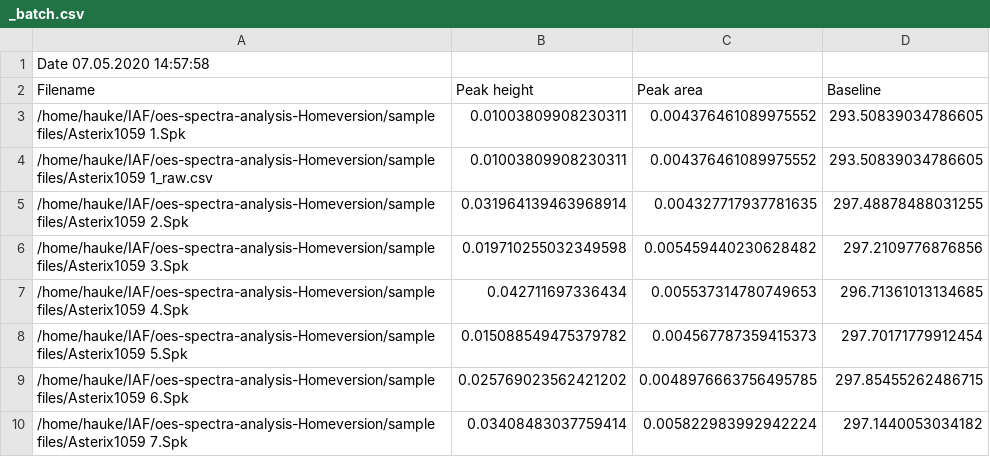
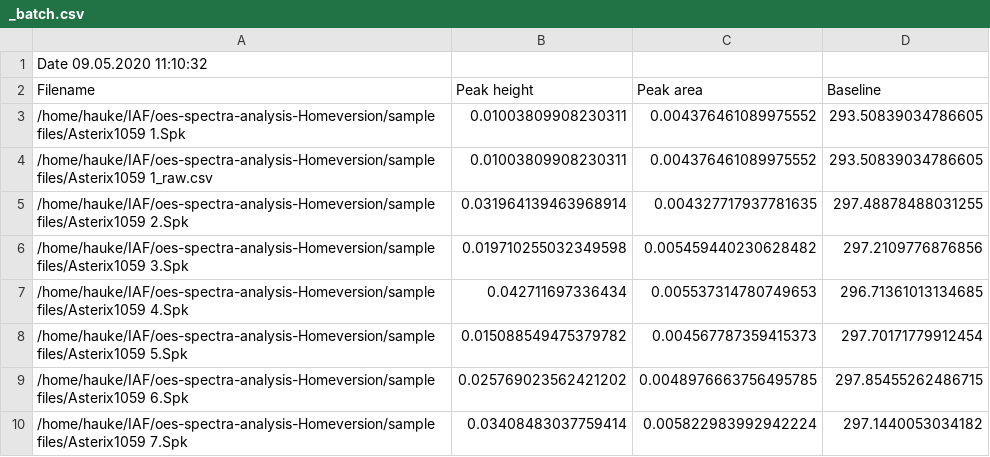
Before and after one commit to knipe1/oes-spa, a CSV file: sample files/_batch.csv, drawn as a sheet.

```diff
--- a/sample files/_batch.csv
+++ b/sample files/_batch.csv
@@ -1,2 +1,2 @@
-Date 07.05.2020 14:57:58
+Date 09.05.2020 11:10:32
 Filename	Peak height	Peak area	Baseline
```
Also changed, not shown: 6 other files.
